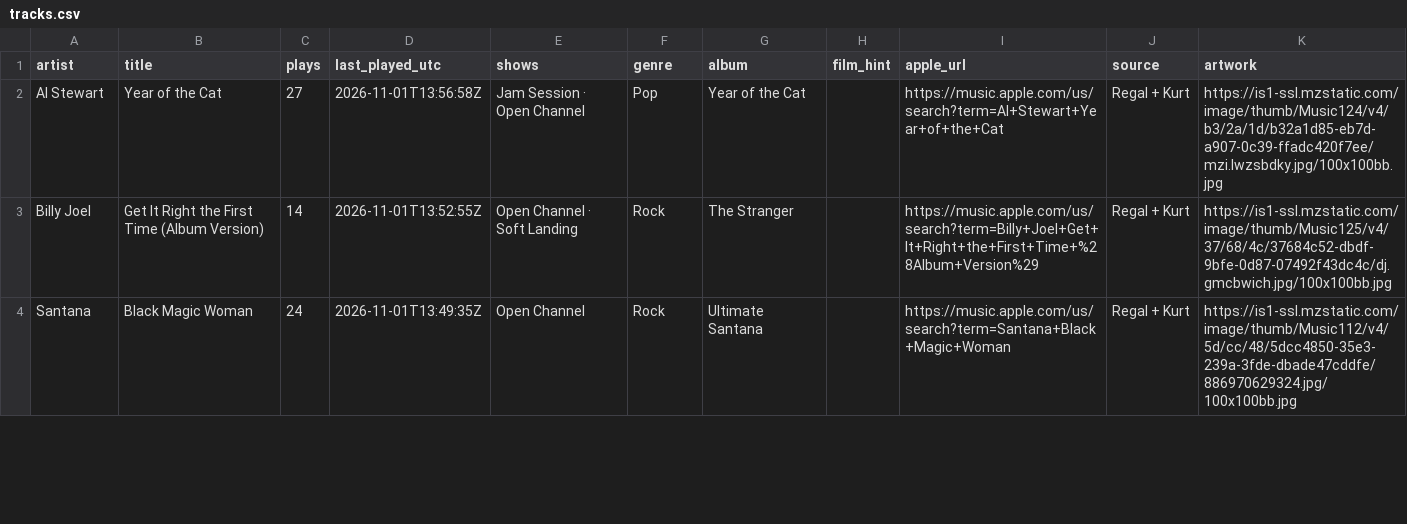
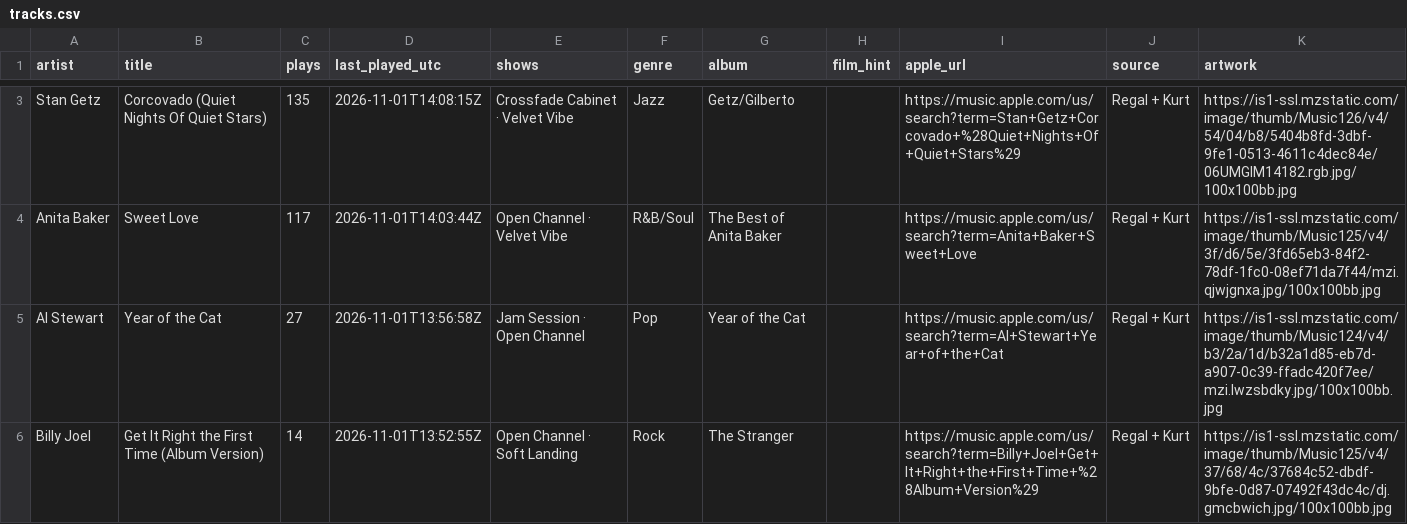
Before and after one commit to rs7hwfctnb-spec/dj-claude-schedule, a CSV file: data/tracks.csv, drawn as a sheet; only a part is shown, gaps mark what is left out; the shorter side is filled out with more unchanged rows; the diff covers the shown part only; the diff names each change by its address in the sheet, - before the commit and + after, or states it on an @@ line.

```diff
--- a/data/tracks.csv
+++ b/data/tracks.csv
+row 3: Stan Getz | Corcovado (Quiet Nights Of Quiet Stars) | 135 | 2026-11-01T14:08:15Z | Crossfade Cabinet · Velvet Vibe | Jazz | Getz/Gilberto |  | https://music.apple.com/us/search?term=Stan+Getz+Corcovado+%28Quiet+Nights+Of+Quiet+Stars%29 | Regal + Kurt | https://is1-ssl.mzstatic.com/image/thumb/Music126/v4/54/04/b8/5404b8fd-3dbf-9fe1-0513-4611c4dec84e/06UMGIM14182.rgb.jpg/100x100bb.jpg
+row 4: Anita Baker | Sweet Love | 117 | 2026-11-01T14:03:44Z | Open Channel · Velvet Vibe | R&B/Soul | The Best of Anita Baker |  | https://music.apple.com/us/search?term=Anita+Baker+Sweet+Love | Regal + Kurt | https://is1-ssl.mzstatic.com/image/thumb/Music125/v4/3f/d6/5e/3fd65eb3-84f2-78df-1fc0-08ef71da7f44/mzi.qjwjgnxa.jpg/100x100bb.jpg
```
Also changed, not shown: 1 added row and 3 removed rows elsewhere in this file, data/plays.csv, data/stats.csv.
